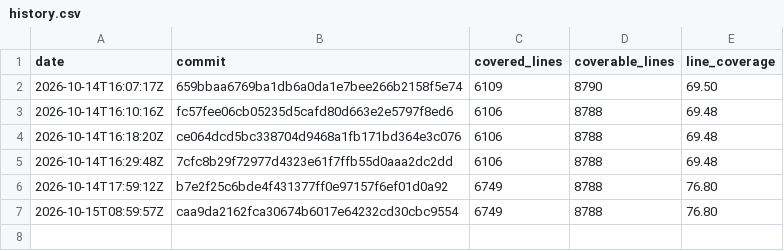
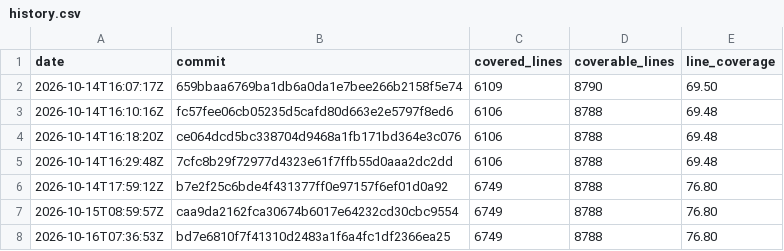
Before and after one commit to enaweg/godot-epluginframework, a CSV file: history.csv, drawn as a sheet.

```diff
--- a/history.csv
+++ b/history.csv
@@ -7 +7,2 @@ date,commit,covered_lines,coverable_lines,line_coverage
 2026-10-15T08:59:57Z,caa9da2162fca30674b6017e64232cd30cbc9554,6749,8788,76.80
+2026-10-16T07:36:53Z,bd7e6810f7f41310d2483a1f6a4fc1df2366ea25,6749,8788,76.80
```
Also changed, not shown: 2 other files.
